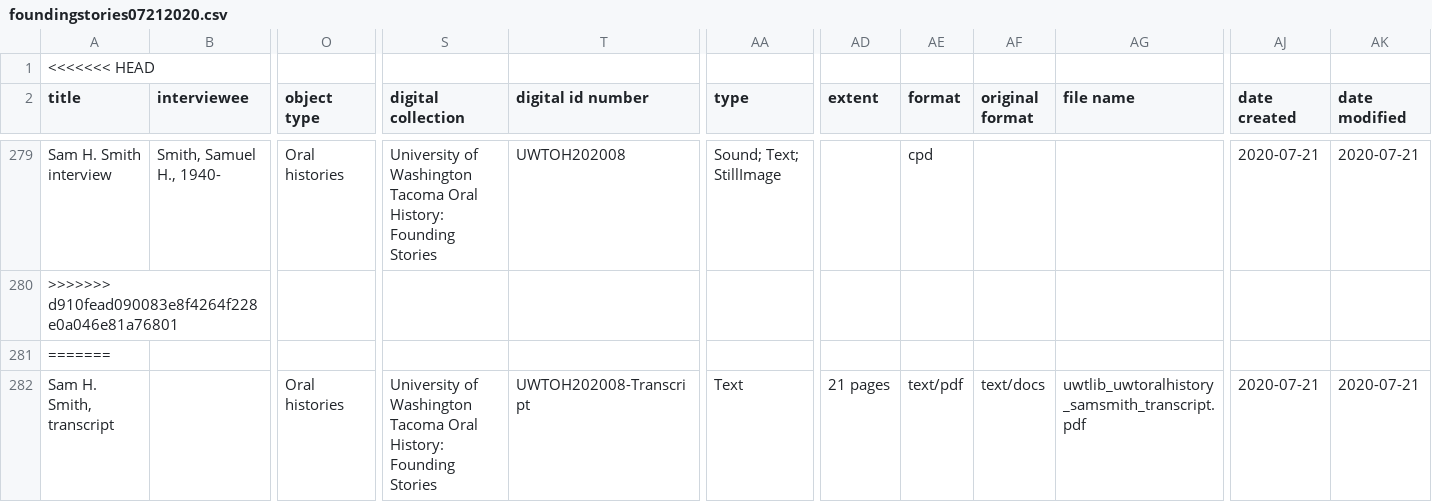
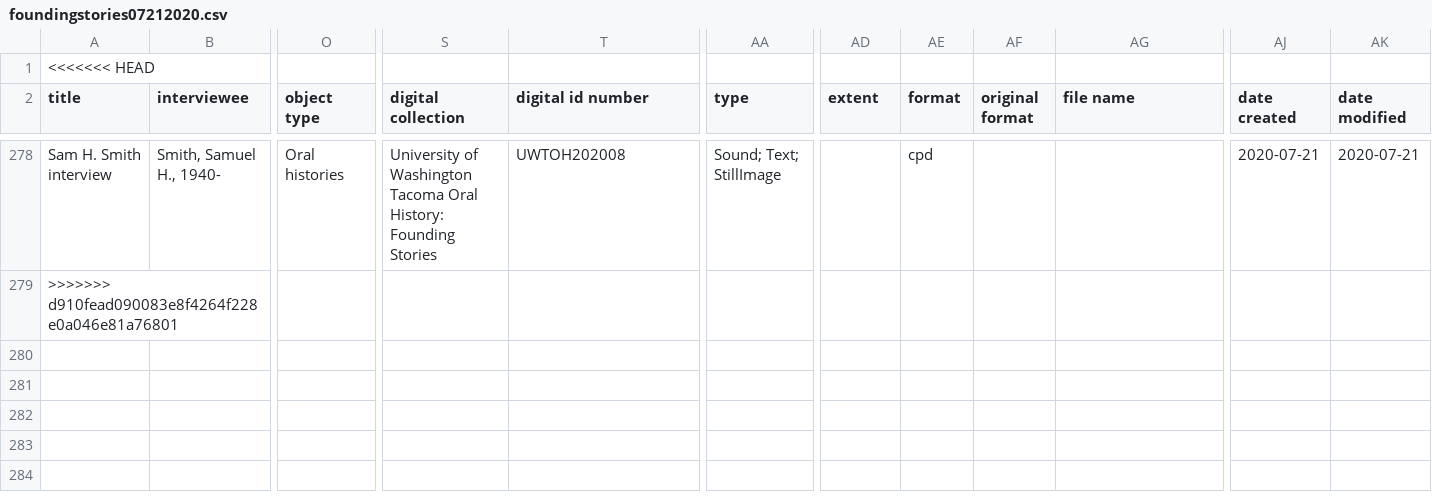
Before and after one commit to UWTacomaLibrary/foundinghistories-dev, a CSV file: _data/foundingstories07212020.csv, drawn as a sheet; only a part is shown, gaps mark what is left out; rows hold the shown columns only; the diff covers the shown part only; the diff names each change by its address in the sheet, - before the commit and + after, or states it on an @@ line.

Commit message:
Revert "Update foundingstories07212020.csv"
This reverts commit cb7cc6876bc4cef7beb6caeb7e7d9b0d085150f5.

```diff
--- a/_data/foundingstories07212020.csv
+++ b/_data/foundingstories07212020.csv
-row 281: =======
-row 282: Sam H. Smith, transcript |  | Oral histories | University of Washington Tacoma Oral History: Founding Stories | UWTOH202008-Transcript | Text | 21 pages | text/pdf | text/docs | uwtlib_uwtoralhistory_samsmith_transcript.pdf | 2020-07-21 | 2020-07-21
```
Also changed, not shown: 3 removed rows and 14 edited cells elsewhere in this file.
